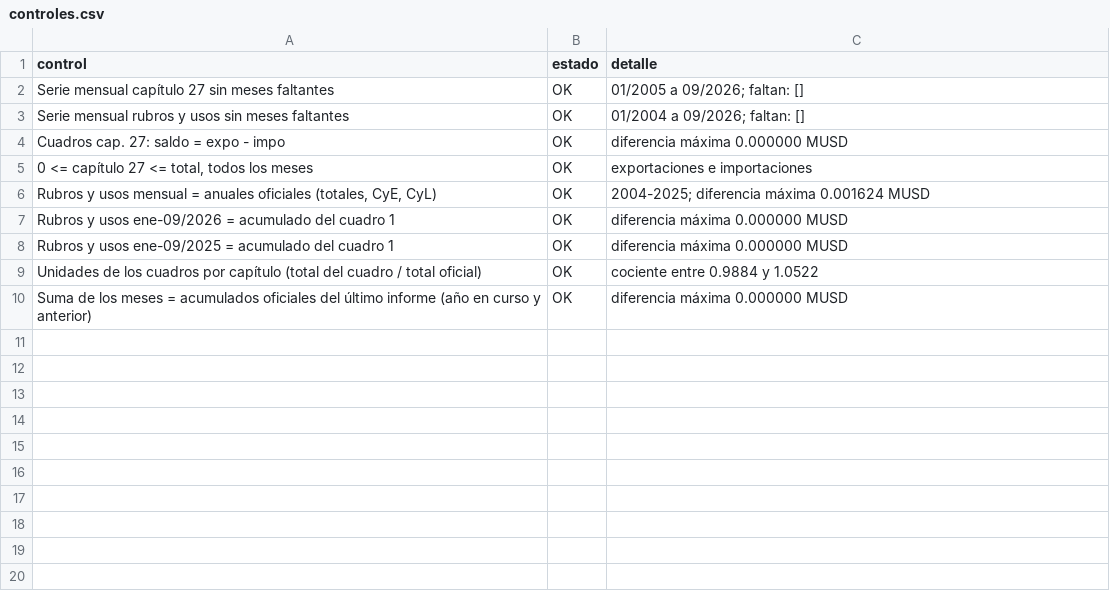
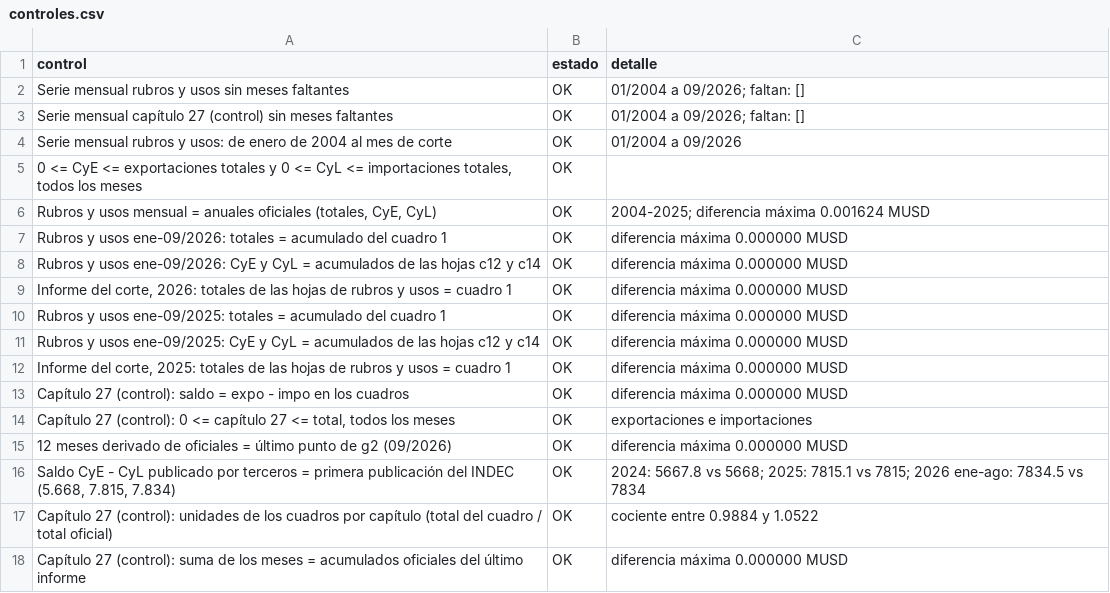
Before and after one commit to agustinvisceglie/la-base-de-babel, a CSV file: notas/2026-12-la-vuelta-del-gas/validacion/controles.csv, drawn as a sheet.

```diff
--- a/notas/2026-12-la-vuelta-del-gas/validacion/controles.csv
+++ b/notas/2026-12-la-vuelta-del-gas/validacion/controles.csv
@@ -1,10 +1,18 @@
 control,estado,detalle
-Serie mensual capítulo 27 sin meses faltantes,OK,01/2005 a 09/2026; faltan: []
 Serie mensual rubros y usos sin meses faltantes,OK,01/2004 a 09/2026; faltan: []
-Cuadros cap. 27: saldo = expo - impo,OK,diferencia máxima 0.000000 MUSD
-"0 <= capítulo 27 <= total, todos los meses",OK,exportaciones e importaciones
+Serie mensual capítulo 27 (control) sin meses faltantes,OK,01/2004 a 09/2026; faltan: []
+Serie mensual rubros y usos: de enero de 2004 al mes de corte,OK,01/2004 a 09/2026
+"0 <= CyE <= exportaciones totales y 0 <= CyL <= importaciones totales, todos los meses",OK,
 "Rubros y usos mensual = anuales oficiales (totales, CyE, CyL)",OK,2004-2025; diferencia máxima 0.001624 MUSD
-Rubros y usos ene-09/2026 = acumulado del cuadro 1,OK,diferencia máxima 0.000000 MUSD
-Rubros y usos ene-09/2025 = acumulado del cuadro 1,OK,diferencia máxima 0.000000 MUSD
-Unidades de los cuadros por capítulo (total del cuadro / total oficial),OK,cociente entre 0.9884 y 1.0522
-Suma de los meses = acumulados oficiales del último informe (año en curso y anterior),OK,diferencia máxima 0.000000 MUSD
+Rubros y usos ene-09/2026: totales = acumulado del cuadro 1,OK,diferencia máxima 0.000000 MUSD
+Rubros y usos ene-09/2026: CyE y CyL = acumulados de las hojas c12 y c14,OK,diferencia máxima 0.000000 MUSD
+"Informe del corte, 2026: totales de las hojas de rubros y usos = cuadro 1",OK,diferencia máxima 0.000000 MUSD
+Rubros y usos ene-09/2025: totales = acumulado del cuadro 1,OK,diferencia máxima 0.000000 MUSD
+Rubros y usos ene-09/2025: CyE y CyL = acumulados de las hojas c12 y c14,OK,diferencia máxima 0.000000 MUSD
+"Informe del corte, 2025: totales de las hojas de rubros y usos = cuadro 1",OK,diferencia máxima 0.000000 MUSD
+Capítulo 27 (control): saldo = expo - impo en los cuadros,OK,diferencia máxima 0.000000 MUSD
+"Capítulo 27 (control): 0 <= capítulo 27 <= total, todos los meses",OK,exportaciones e importaciones
+12 meses derivado de oficiales = último punto de g2 (09/2026),OK,diferencia máxima 0.000000 MUSD
+"Saldo CyE - CyL publicado por terceros = primera publicación del INDEC (5.668, 7.815, 7.834)",OK,2024: 5667.8 vs 5668; 2025: 7815.1 vs 7815; 2026 ene-ago: 7834.5 vs 7834
+Capítulo 27 (control): unidades de los cuadros por capítulo (total del cuadro / total oficial),OK,cociente entre 0.9884 y 1.0522
+Capítulo 27 (control): suma de los meses = acumulados oficiales del último informe,OK,diferencia máxima 0.000000 MUSD
```
Also changed, not shown: datos/procesados/ica_cap27_mensual.csv, notas/2026-12-la-vuelta-del-gas/graficos/g2_saldo_energetico_vs_total_12m.csv, 19 other files.
